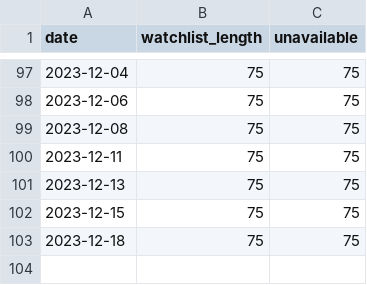
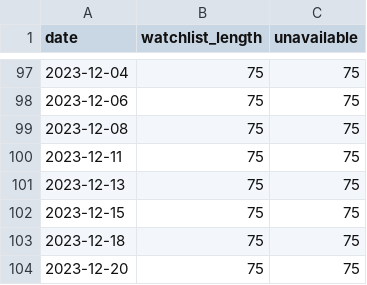
Before and after one commit to r-spatial/evolution, a CSV file: watchlist_output/count_series.csv, drawn as a sheet; only a part is shown, gaps mark what is left out; the diff names each change by its address in the sheet, - before the commit and + after, or states it on an @@ line.

```diff
--- a/watchlist_output/count_series.csv
+++ b/watchlist_output/count_series.csv
+row 104: 2023-12-20 | 75 | 75
```
Also changed, not shown: 2 other files.
